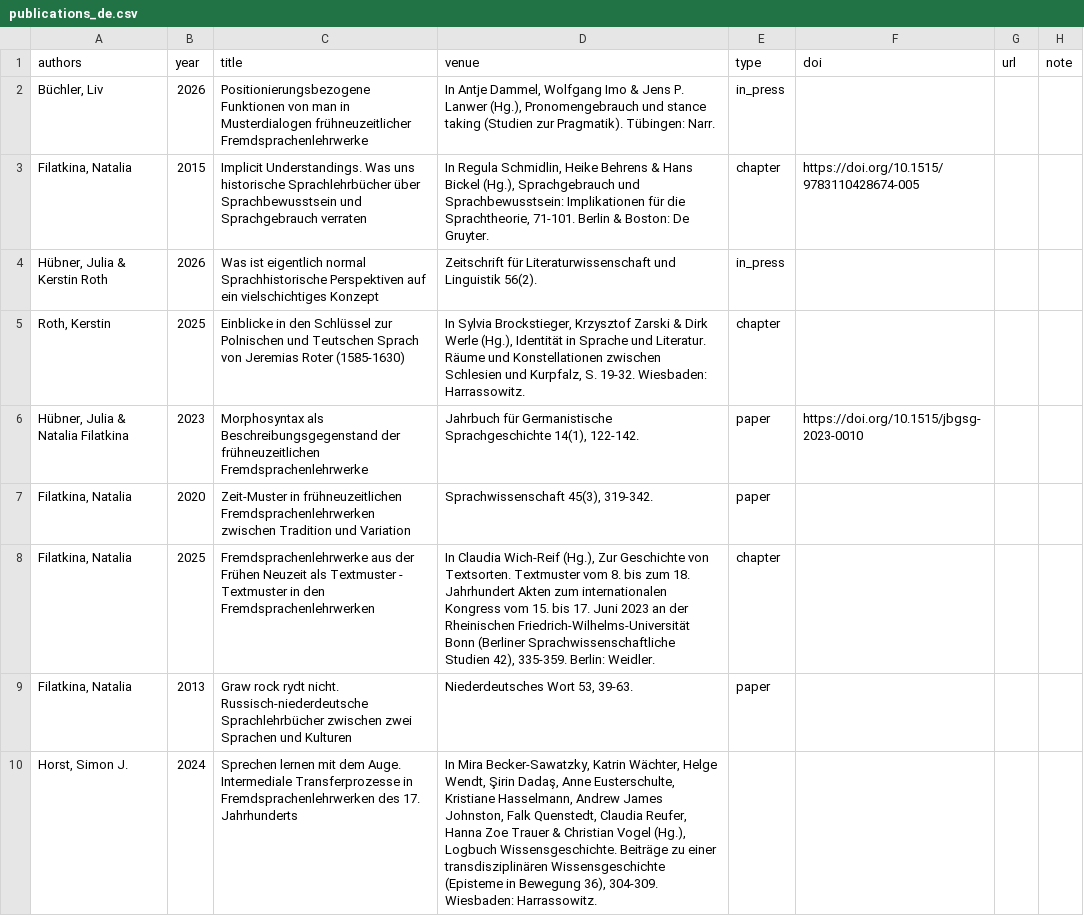
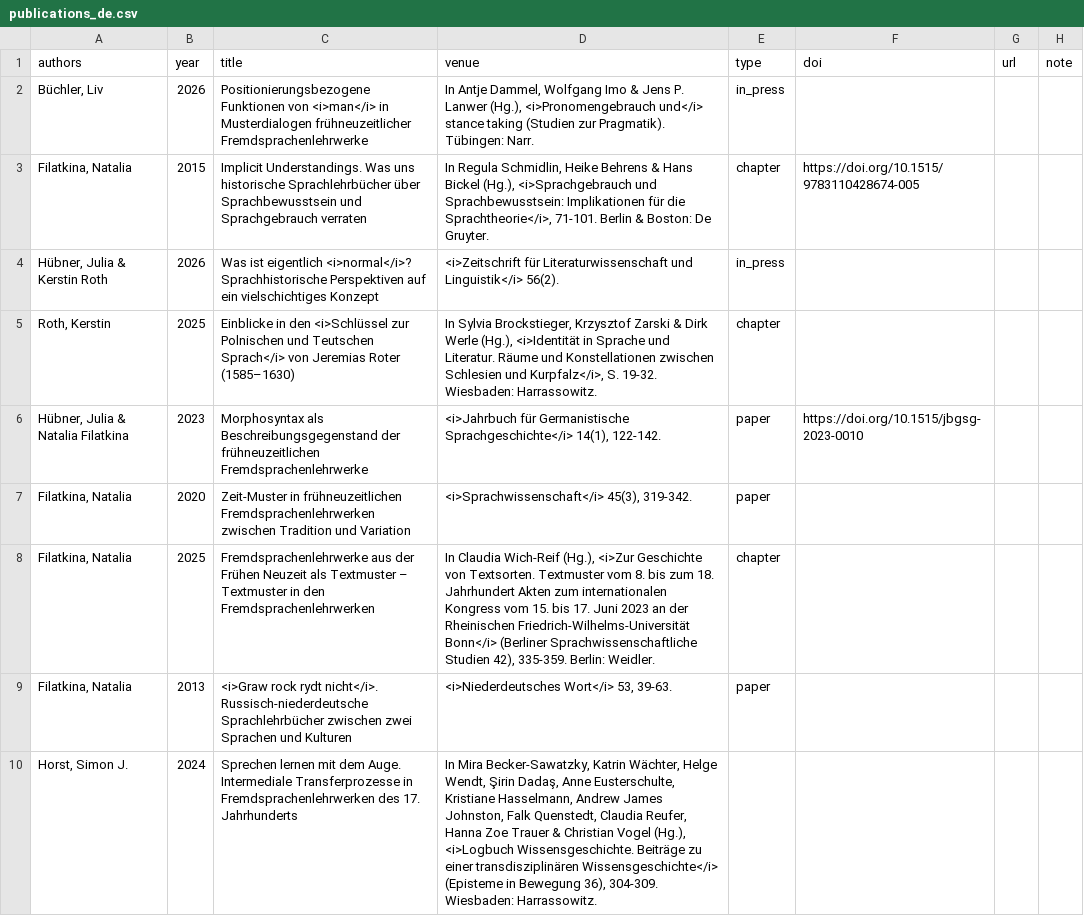
Before and after one commit to fsl-digital/fsl-digital, a CSV file: public/uploads/publications/publications_de.csv, drawn as a sheet; only a part is shown; the diff covers the shown part only.

```diff
--- a/public/uploads/publications/publications_de.csv
+++ b/public/uploads/publications/publications_de.csv
@@ -1,10 +1,10 @@
 authors,year,title,venue,type,doi,url,note
-"Büchler, Liv",2026,Positionierungsbezogene Funktionen von man in Musterdialogen frühneuzeitlicher Fremdsprachenlehrwerke,"In Antje Dammel, Wolfgang Imo & Jens P. Lanwer (Hg.), Pronomengebrauch und stance taking (Studien zur Pragmatik). Tübingen: Narr.",in_press,,,
-"Filatkina, Natalia",2015,Implicit Understandings. Was uns historische Sprachlehrbücher über Sprachbewusstsein und Sprachgebrauch verraten,"In Regula Schmidlin, Heike Behrens & Hans Bickel (Hg.), Sprachgebrauch und Sprachbewusstsein: Implikationen für die Sprachtheorie, 71-101. Berlin & Boston: De Gruyter.  ",chapter,https://doi.org/10.1515/9783110428674-005 ,,
-"Hübner, Julia & Kerstin Roth",2026,Was ist eigentlich normal Sprachhistorische Perspektiven auf ein vielschichtiges Konzept,Zeitschrift für Literaturwissenschaft und Linguistik 56(2).  ,in_press,,,
-"Roth, Kerstin",2025,Einblicke in den Schlüssel zur Polnischen und Teutschen Sprach von Jeremias Roter (1585-1630),"In Sylvia Brockstieger, Krzysztof Zarski & Dirk Werle (Hg.), Identität in Sprache und Literatur. Räume und Konstellationen zwischen Schlesien und Kurpfalz, S. 19-32. Wiesbaden: Harrassowitz.",chapter,,,
-"Hübner, Julia & Natalia Filatkina",2023,Morphosyntax als Beschreibungsgegenstand der frühneuzeitlichen Fremdsprachenlehrwerke,"Jahrbuch für Germanistische Sprachgeschichte 14(1), 122-142.",paper,https://doi.org/10.1515/jbgsg-2023-0010,,
-"Filatkina, Natalia",2020,Zeit-Muster in frühneuzeitlichen Fremdsprachenlehrwerken zwischen Tradition und Variation,"Sprachwissenschaft 45(3), 319-342.",paper,,,
-"Filatkina, Natalia",2025,Fremdsprachenlehrwerke aus der Frühen Neuzeit als Textmuster - Textmuster in den Fremdsprachenlehrwerken,"In Claudia Wich-Reif (Hg.), Zur Geschichte von Textsorten. Textmuster vom 8. bis zum 18. Jahrhundert Akten zum internationalen Kongress vom 15. bis 17. Juni 2023 an der Rheinischen Friedrich-Wilhelms-Universität Bonn (Berliner Sprachwissenschaftliche Studien 42), 335-359. Berlin: Weidler.  ",chapter,,,
-"Filatkina, Natalia",2013,Graw rock rydt nicht. Russisch-niederdeutsche Sprachlehrbücher zwischen zwei Sprachen und Kulturen,"Niederdeutsches Wort 53, 39-63.",paper,,,
-"Horst, Simon J.",2024,Sprechen lernen mit dem Auge. Intermediale Transferprozesse in Fremdsprachenlehrwerken des 17. Jahrhunderts,"In Mira Becker-Sawatzky, Katrin Wächter, Helge Wendt, Şirin Dadaş, Anne Eusterschulte, Kristiane Hasselmann, Andrew James Johnston, Falk Quenstedt, Claudia Reufer, Hanna Zoe Trauer & Christian Vogel (Hg.), Logbuch Wissensgeschichte. Beiträge zu einer transdisziplinären Wissensgeschichte (Episteme in Bewegung 36), 304-309. Wiesbaden: Harrassowitz. ",,,,
+"Büchler, Liv",2026,Positionierungsbezogene Funktionen von <i>man</i> in Musterdialogen frühneuzeitlicher Fremdsprachenlehrwerke,"In Antje Dammel, Wolfgang Imo & Jens P. Lanwer (Hg.), <i>Pronomengebrauch und</i> stance taking (Studien zur Pragmatik). Tübingen: Narr.",in_press,,,
+"Filatkina, Natalia",2015,Implicit Understandings. Was uns historische Sprachlehrbücher über Sprachbewusstsein und Sprachgebrauch verraten,"In Regula Schmidlin, Heike Behrens & Hans Bickel (Hg.), <i>Sprachgebrauch und Sprachbewusstsein: Implikationen für die Sprachtheorie</i>, 71-101. Berlin & Boston: De Gruyter.  ",chapter,https://doi.org/10.1515/9783110428674-005 ,,
+"Hübner, Julia & Kerstin Roth",2026,Was ist eigentlich <i>normal</i>? Sprachhistorische Perspektiven auf ein vielschichtiges Konzept,<i>Zeitschrift für Literaturwissenschaft und Linguistik</i> 56(2).  ,in_press,,,
+"Roth, Kerstin",2025,Einblicke in den <i>Schlüssel zur Polnischen und Teutschen Sprach</i> von Jeremias Roter (1585–1630),"In Sylvia Brockstieger, Krzysztof Zarski & Dirk Werle (Hg.), <i>Identität in Sprache und Literatur. Räume und Konstellationen zwischen Schlesien und Kurpfalz</i>, S. 19-32. Wiesbaden: Harrassowitz.",chapter,,,
+"Hübner, Julia & Natalia Filatkina",2023,Morphosyntax als Beschreibungsgegenstand der frühneuzeitlichen Fremdsprachenlehrwerke,"<i>Jahrbuch für Germanistische Sprachgeschichte</i> 14(1), 122-142.",paper,https://doi.org/10.1515/jbgsg-2023-0010,,
+"Filatkina, Natalia",2020,Zeit-Muster in frühneuzeitlichen Fremdsprachenlehrwerken zwischen Tradition und Variation,"<i>Sprachwissenschaft</i> 45(3), 319-342.",paper,,,
+"Filatkina, Natalia",2025,Fremdsprachenlehrwerke aus der Frühen Neuzeit als Textmuster – Textmuster in den Fremdsprachenlehrwerken,"In Claudia Wich-Reif (Hg.), <i>Zur Geschichte von Textsorten. Textmuster vom 8. bis zum 18. Jahrhundert Akten zum internationalen Kongress vom 15. bis 17. Juni 2023 an der Rheinischen Friedrich-Wilhelms-Universität Bonn</i> (Berliner Sprachwissenschaftliche Studien 42), 335-359. Berlin: Weidler.  ",chapter,,,
+"Filatkina, Natalia",2013,<i>Graw rock rydt nicht</i>. Russisch-niederdeutsche Sprachlehrbücher zwischen zwei Sprachen und Kulturen,"<i>Niederdeutsches Wort</i> 53, 39-63.",paper,,,
+"Horst, Simon J.",2024,Sprechen lernen mit dem Auge. Intermediale Transferprozesse in Fremdsprachenlehrwerken des 17. Jahrhunderts,"In Mira Becker-Sawatzky, Katrin Wächter, Helge Wendt, Şirin Dadaş, Anne Eusterschulte, Kristiane Hasselmann, Andrew James Johnston, Falk Quenstedt, Claudia Reufer, Hanna Zoe Trauer & Christian Vogel (Hg.), <i>Logbuch Wissensgeschichte. Beiträge zu einer transdisziplinären Wissensgeschichte</i> (Episteme in Bewegung 36), 304-309. Wiesbaden: Harrassowitz. ",,,,
```
Also changed, not shown: 13 edited cells elsewhere in this file, public/uploads/news/news_de.csv, public/uploads/news/news_en.csv, 5 other files.
